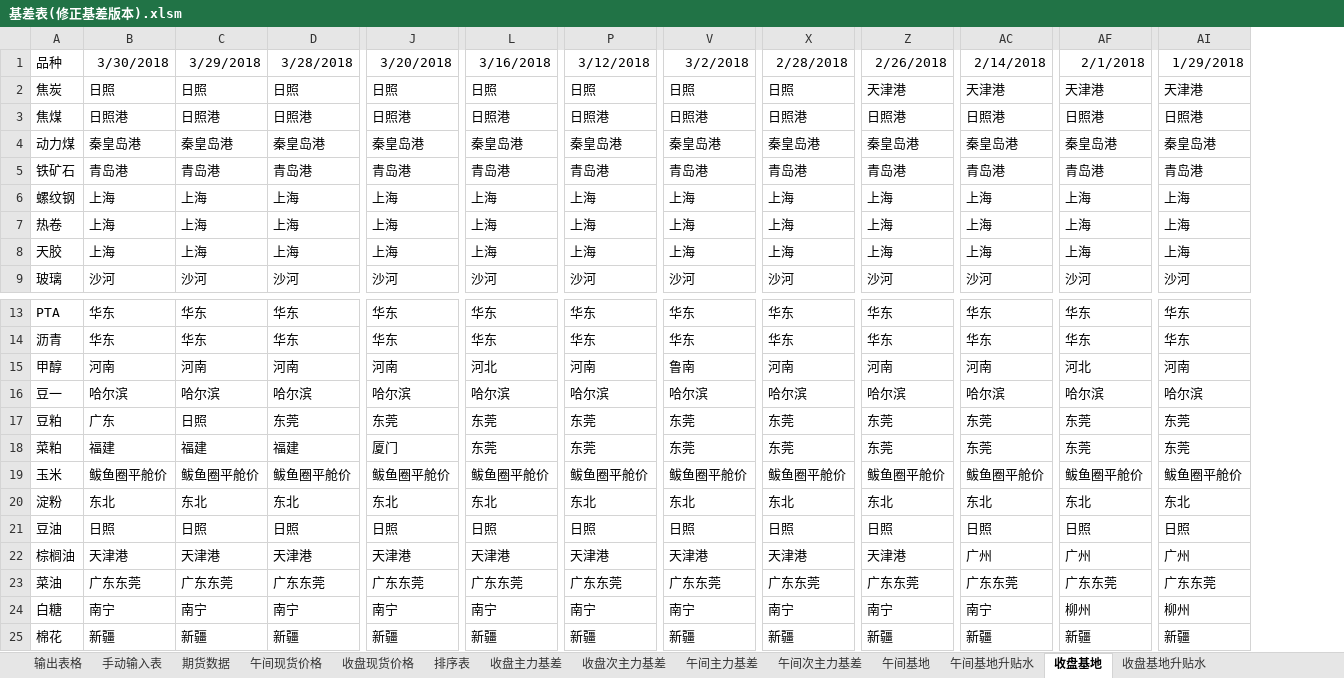
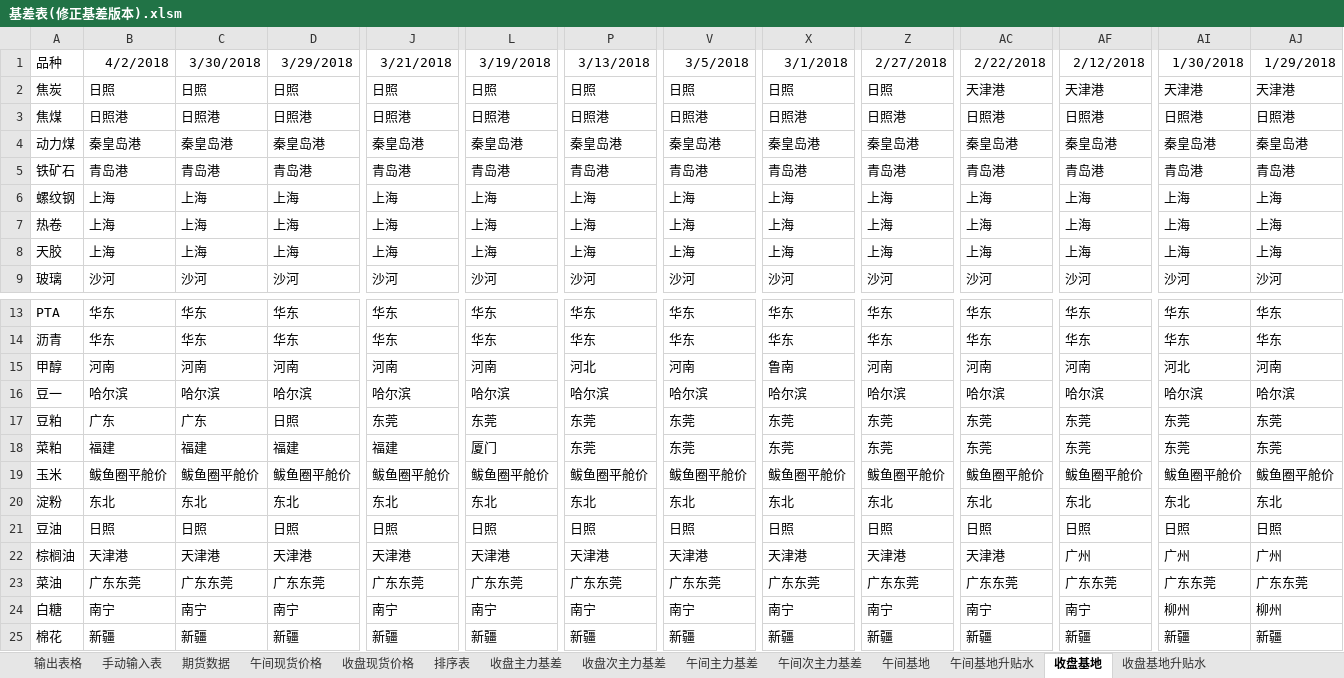
Before and after one commit to ildhj0116/Work, an Excel workbook: Simulation_Trade/Basis/基差表/基差表(修正基差版本).xlsm, sheet 收盘基地, drawn as a sheet; only a part is shown, gaps mark what is left out; values as stored, in another font and other column widths than the file's, no borders; the diff covers the shown part only; the diff names each change by its address in the sheet, - before the commit and + after, or states it on an @@ line.

```diff
--- a/Simulation_Trade/Basis/基差表/基差表(修正基差版本).xlsm (sheet 收盘基地)
+++ b/Simulation_Trade/Basis/基差表/基差表(修正基差版本).xlsm (sheet 收盘基地)
+column AJ, rows 1-9: 1/29/2018 | 天津港 | 日照港 | 秦皇岛港 | 青岛港 | 上海 | 上海 | 上海 | 沙河; rows 13-25: 华东 | 华东 | 河南 | 哈尔滨 | 东莞 | 东莞 | 鲅鱼圈平舱价 | 东北 | 日照 | 广州 | 广东东莞 | 柳州 | 新疆
-B1: 3/30/2018
+B1: 4/2/2018
-C1: 3/29/2018
+C1: 3/30/2018
-D1: 3/28/2018
+D1: 3/29/2018
-J1: 3/20/2018
+J1: 3/21/2018
-L1: 3/16/2018
+L1: 3/19/2018
-P1: 3/12/2018
+P1: 3/13/2018
-V1: 3/2/2018
+V1: 3/5/2018
-X1: 2/28/2018
+X1: 3/1/2018
-Z1: 2/26/2018
+Z1: 2/27/2018
-AC1: 2/14/2018
+AC1: 2/22/2018
-AF1: 2/1/2018
+AF1: 2/12/2018
-AI1: 1/29/2018
+AI1: 1/30/2018
-Z2: 天津港
+Z2: 日照
-L15: 河北
+L15: 河南
-P15: 河南
+P15: 河北
-V15: 鲁南
+V15: 河南
-X15: 河南
+X15: 鲁南
-AF15: 河北
+AF15: 河南
-AI15: 河南
+AI15: 河北
-C17: 日照
+C17: 广东
-D17: 东莞
+D17: 日照
-J18: 厦门
+J18: 福建
-L18: 东莞
+L18: 厦门
-AC22: 广州
+AC22: 天津港
-AF24: 柳州
+AF24: 南宁
```
Also changed, not shown: 22 edited cells elsewhere in this sheet, sheet 排序表, sheet 期货数据, sheet 输出表格, sheet 手动输入表, sheet 收盘基地升贴水, sheet 收盘现货价格, 2 more sheets, formulas that keep their value, 1 other file.
